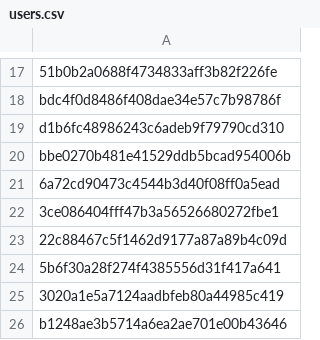
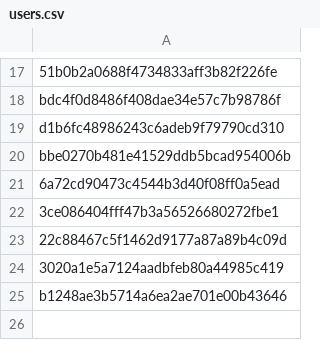
Before and after one commit to Heroes-United/patreonlist, a CSV file: users.csv, drawn as a sheet; only a part is shown, gaps mark what is left out; the diff names each change by its address in the sheet, - before the commit and + after, or states it on an @@ line.

```diff
--- a/users.csv
+++ b/users.csv
-row 24: 5b6f30a28f274f4385556d31f417a641
```
Also changed, not shown: users-uuids.csv.
